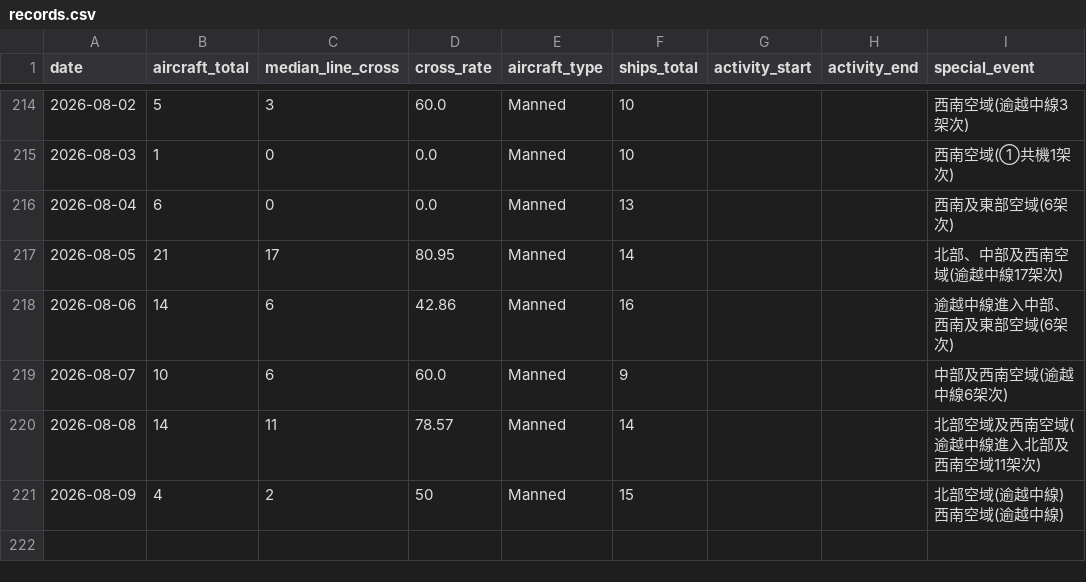
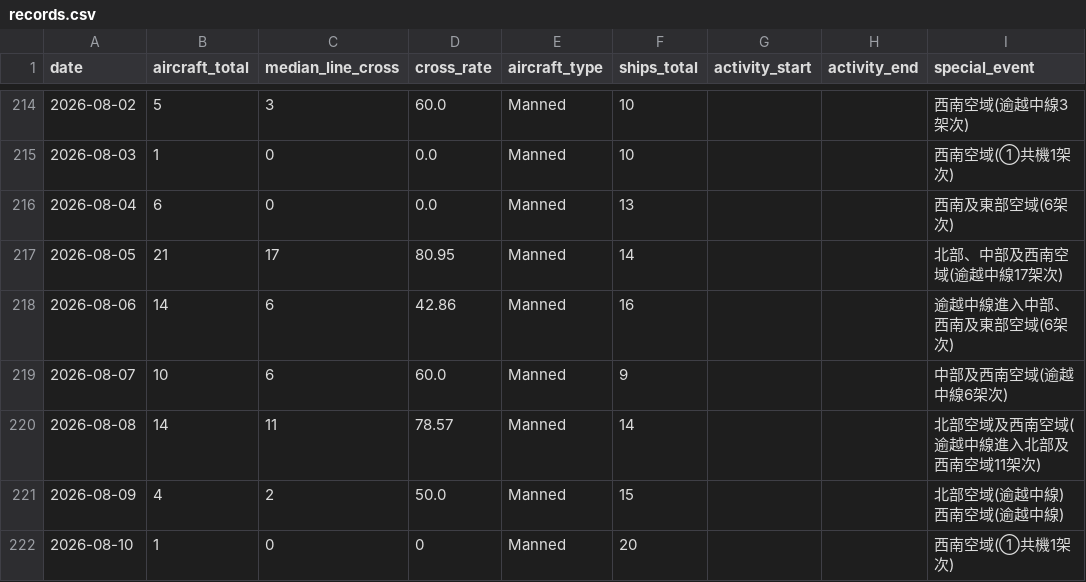
Before and after one commit to lioneer32232002-commits/pla-tracker, a CSV file: data/records.csv, drawn as a sheet; only a part is shown, gaps mark what is left out.

```diff
--- a/data/records.csv
+++ b/data/records.csv
@@ -239,2 +239,3 @@ date,aircraft_total,median_line_cross,cross_rate,aircraft_type,ships_total,activ
 2026-08-08,14,11,78.57,Manned,14,,,北部空域及西南空域(逾越中線進入北部及西南空域11架次)
-2026-08-09,4,2,50,Manned,15,,,北部空域(逾越中線) 西南空域(逾越中線)
+2026-08-09,4,2,50.0,Manned,15,,,北部空域(逾越中線) 西南空域(逾越中線)
+2026-08-10,1,0,0,Manned,20,,,西南空域(①共機1架次)
```
Also changed, not shown: 19 other files.
